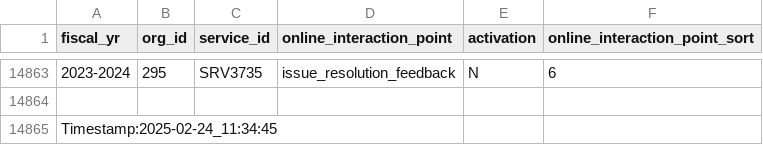
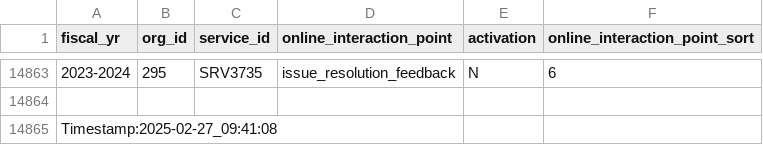
Before and after one commit to gcperformance/service-data, a CSV file: outputs/indicators/si_oip.csv, drawn as a sheet; only a part is shown, gaps mark what is left out.

```diff
--- a/outputs/indicators/si_oip.csv
+++ b/outputs/indicators/si_oip.csv
@@ -14864,2 +14864,2 @@ fiscal_yr;org_id;service_id;online_interaction_point;activation;online_interacti
 
-Timestamp:2025-02-24_11:34:45
+Timestamp:2025-02-27_09:41:08
```
Also changed, not shown: outputs/indicators/maf_all.csv, outputs/indicators/si_reviews.csv, 16 other files.
